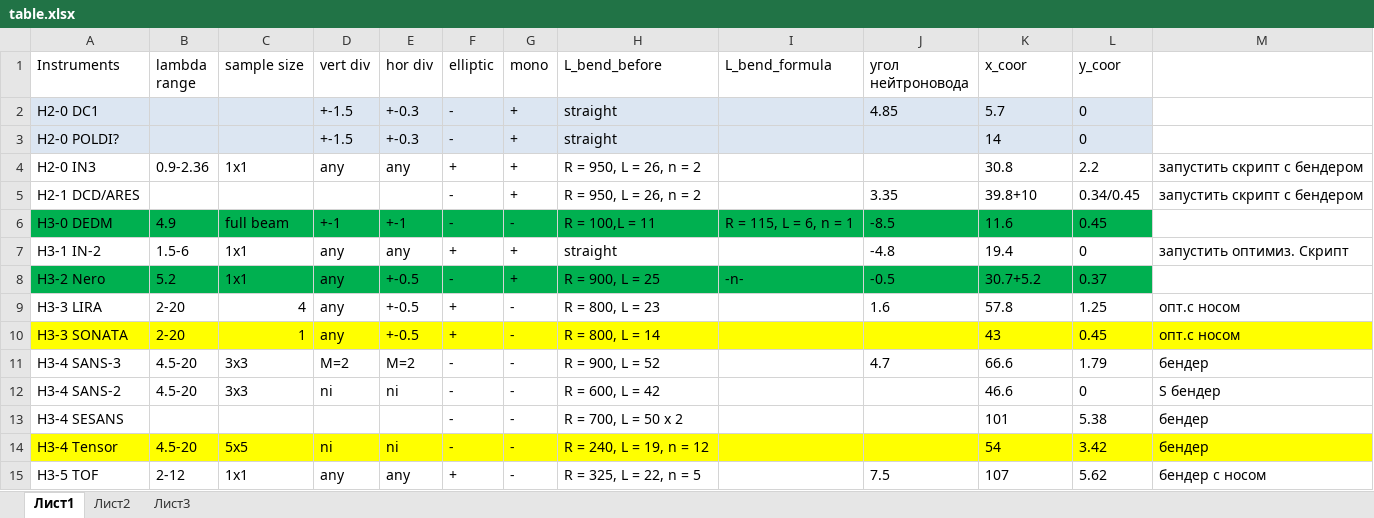
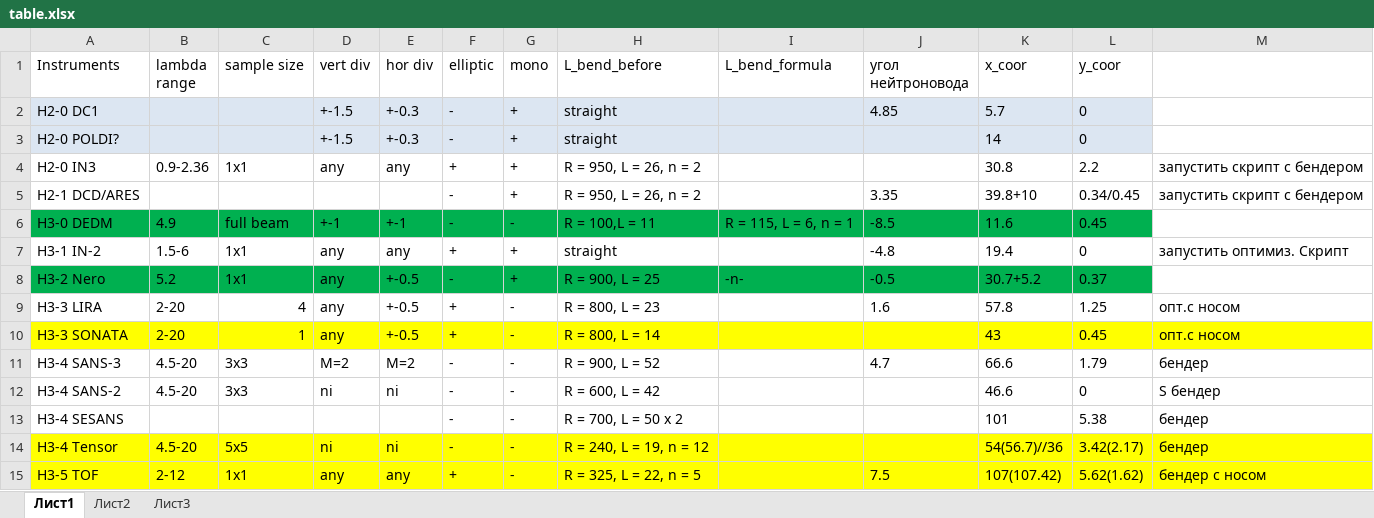
Before and after one commit to Kkonikk/PIK_neutron_guide_system, an Excel workbook: doc/table.xlsx, sheet Лист1, drawn as a sheet; values as stored, in another font and other column widths than the file's, no borders; the diff names each change by its address in the sheet, - before the commit and + after, or states it on an @@ line.

Commit message:
table

```diff
--- a/doc/table.xlsx (sheet Лист1)
+++ b/doc/table.xlsx (sheet Лист1)
-K14 (x_coor): 54
+K14 (x_coor): 54(56.7)//36
-L14 (y_coor): 3.42
+L14 (y_coor): 3.42(2.17)
-A15:M15 fill: none
+A15:M15 fill: #FFFF00
-K15 (x_coor): 107
+K15 (x_coor): 107(107.42)
-L15 (y_coor): 5.62
+L15 (y_coor): 5.62(1.62)
```
Also changed, not shown: 4 other files.
